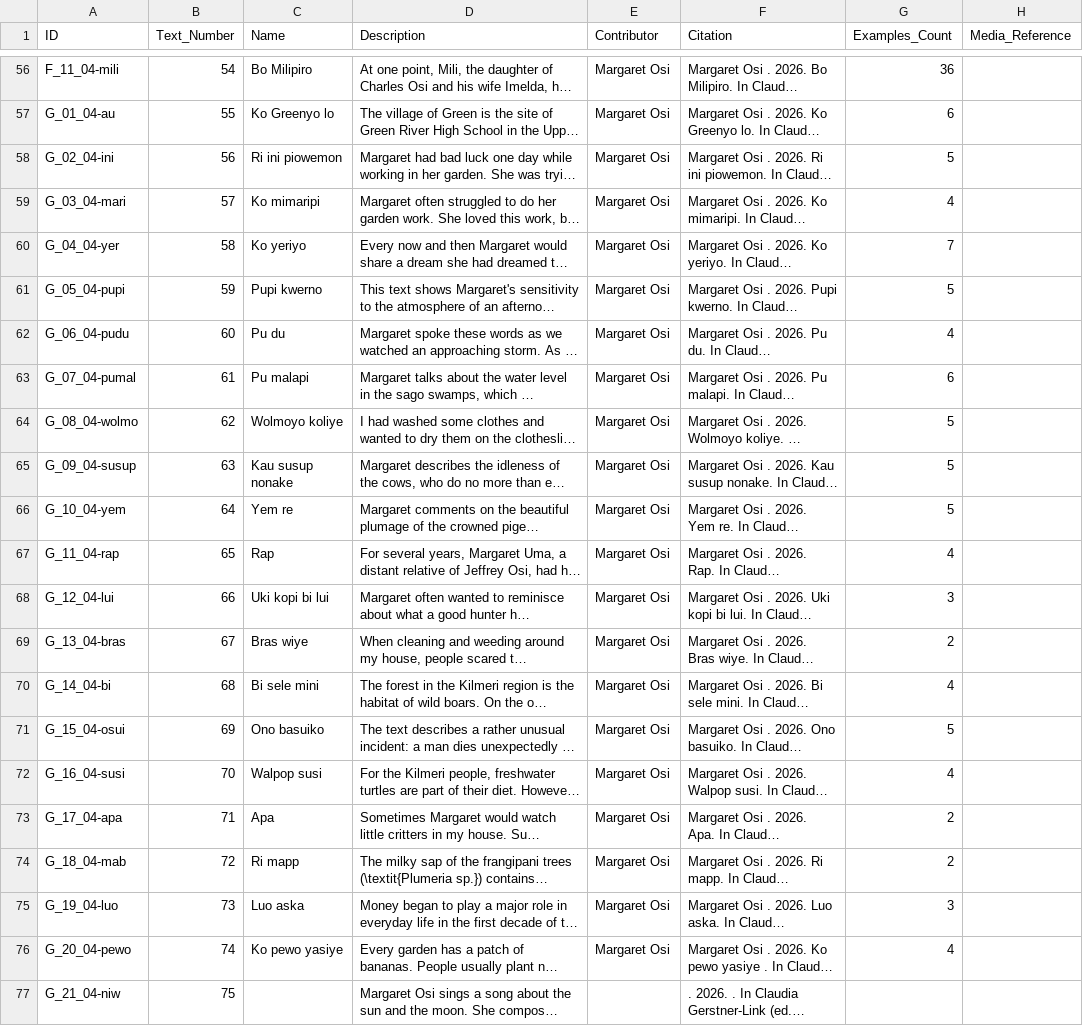
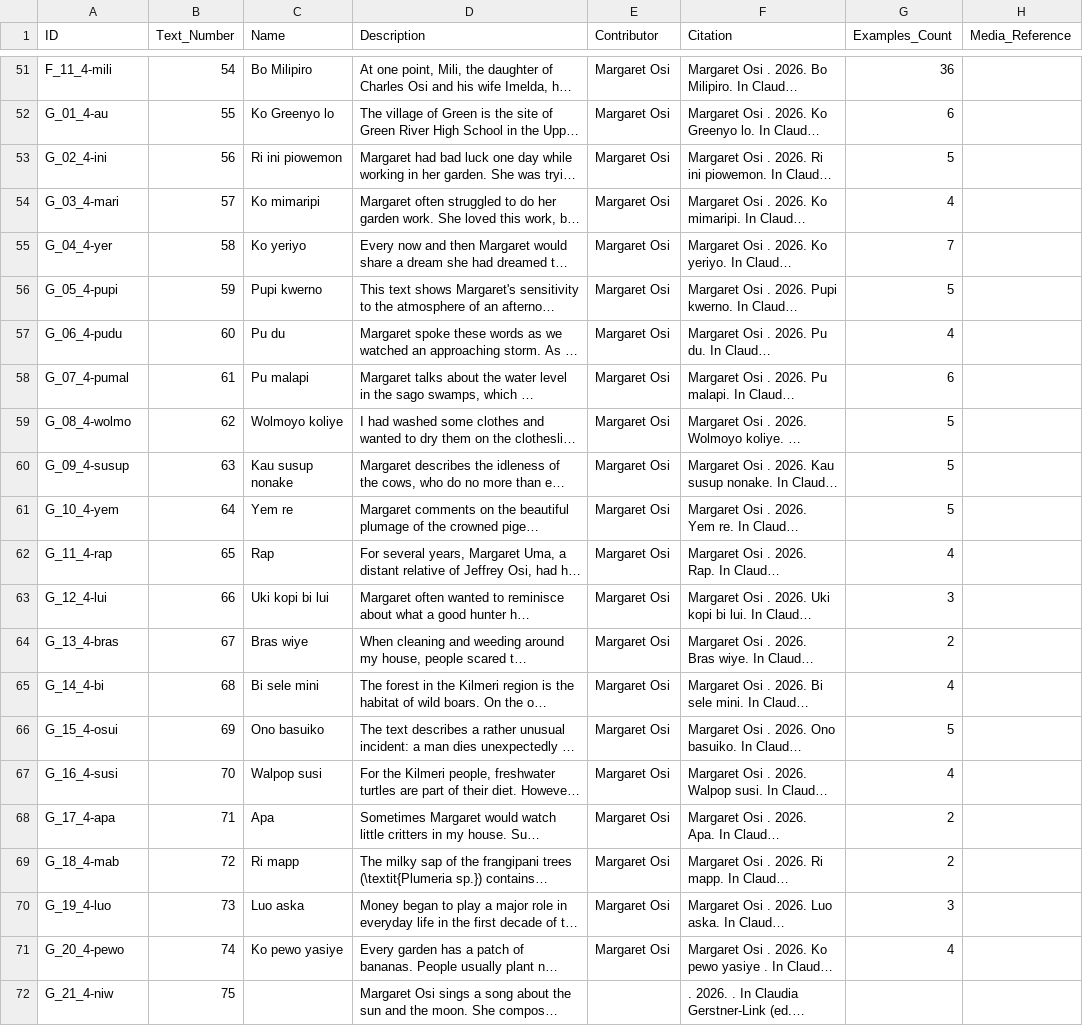
Before and after one commit to OpenTextCollections/kilm1241a, a CSV file: texts.csv, drawn as a sheet; only a part is shown, gaps mark what is left out; long unchanged cells end in …; addresses are those after the commit; the diff covers the shown part only; the diff names each change by its address in the sheet, - before the commit and + after, or states it on an @@ line.

```diff
--- a/texts.csv
+++ b/texts.csv
-A51 (ID): F_11_04-mili
+A51 (ID): F_11_4-mili
-A52 (ID): G_01_04-au
+A52 (ID): G_01_4-au
-A53 (ID): G_02_04-ini
+A53 (ID): G_02_4-ini
-A54 (ID): G_03_04-mari
+A54 (ID): G_03_4-mari
-A55 (ID): G_04_04-yer
+A55 (ID): G_04_4-yer
-A56 (ID): G_05_04-pupi
+A56 (ID): G_05_4-pupi
-A57 (ID): G_06_04-pudu
+A57 (ID): G_06_4-pudu
-A58 (ID): G_07_04-pumal
+A58 (ID): G_07_4-pumal
-A59 (ID): G_08_04-wolmo
+A59 (ID): G_08_4-wolmo
-A60 (ID): G_09_04-susup
+A60 (ID): G_09_4-susup
-A61 (ID): G_10_04-yem
+A61 (ID): G_10_4-yem
-A62 (ID): G_11_04-rap
+A62 (ID): G_11_4-rap
-A63 (ID): G_12_04-lui
+A63 (ID): G_12_4-lui
-A64 (ID): G_13_04-bras
+A64 (ID): G_13_4-bras
-A65 (ID): G_14_04-bi
+A65 (ID): G_14_4-bi
-A66 (ID): G_15_04-osui
+A66 (ID): G_15_4-osui
-A67 (ID): G_16_04-susi
+A67 (ID): G_16_4-susi
-A68 (ID): G_17_04-apa
+A68 (ID): G_17_4-apa
-A69 (ID): G_18_04-mab
+A69 (ID): G_18_4-mab
-A70 (ID): G_19_04-luo
+A70 (ID): G_19_4-luo
-A71 (ID): G_20_04-pewo
+A71 (ID): G_20_4-pewo
-A72 (ID): G_21_04-niw
+A72 (ID): G_21_4-niw
```
Also changed, not shown: 5 removed rows and 49 edited cells elsewhere in this file.
